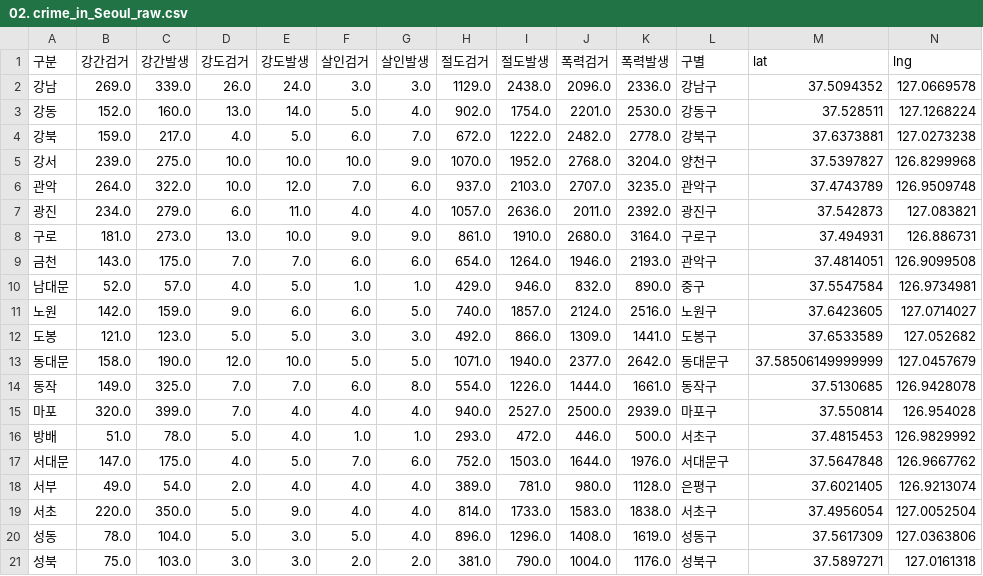
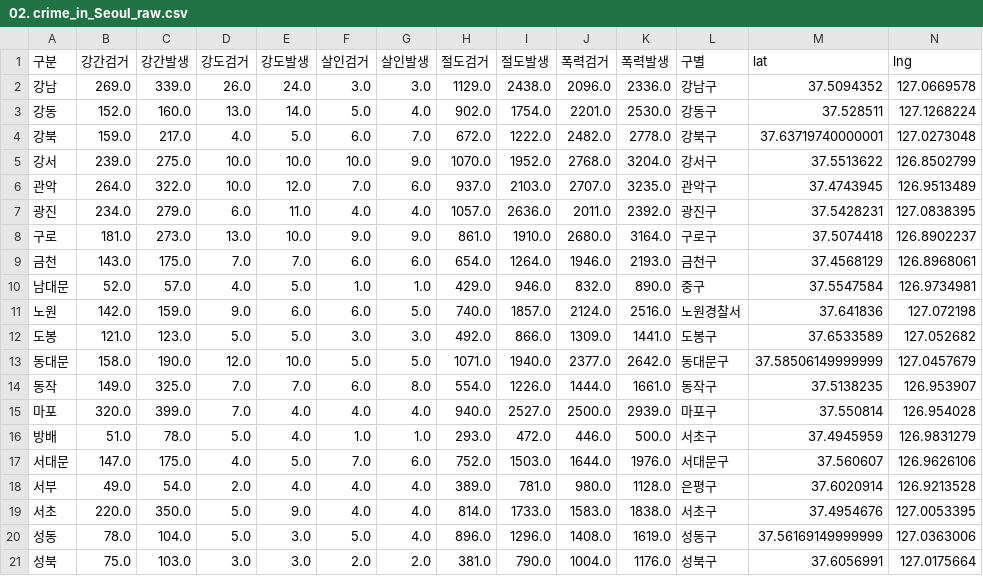
Before and after one commit to wlstmd1004v/Data_Practice, a CSV file: Crime_data/02. crime_in_Seoul_raw.csv, drawn as a sheet; only a part is shown; the diff covers the shown part only.

```diff
--- a/Crime_data/02. crime_in_Seoul_raw.csv
+++ b/Crime_data/02. crime_in_Seoul_raw.csv
@@ -3,19 +3,19 @@
 강동,152.0,160.0,13.0,14.0,5.0,4.0,902.0,1754.0,2201.0,2530.0,강동구,37.528511,127.1268224
-강북,159.0,217.0,4.0,5.0,6.0,7.0,672.0,1222.0,2482.0,2778.0,강북구,37.6373881,127.0273238
-강서,239.0,275.0,10.0,10.0,10.0,9.0,1070.0,1952.0,2768.0,3204.0,양천구,37.5397827,126.8299968
-관악,264.0,322.0,10.0,12.0,7.0,6.0,937.0,2103.0,2707.0,3235.0,관악구,37.4743789,126.9509748
-광진,234.0,279.0,6.0,11.0,4.0,4.0,1057.0,2636.0,2011.0,2392.0,광진구,37.542873,127.083821
-구로,181.0,273.0,13.0,10.0,9.0,9.0,861.0,1910.0,2680.0,3164.0,구로구,37.494931,126.886731
-금천,143.0,175.0,7.0,7.0,6.0,6.0,654.0,1264.0,1946.0,2193.0,관악구,37.4814051,126.9099508
+강북,159.0,217.0,4.0,5.0,6.0,7.0,672.0,1222.0,2482.0,2778.0,강북구,37.63719740000001,127.0273048
+강서,239.0,275.0,10.0,10.0,10.0,9.0,1070.0,1952.0,2768.0,3204.0,강서구,37.5513622,126.8502799
+관악,264.0,322.0,10.0,12.0,7.0,6.0,937.0,2103.0,2707.0,3235.0,관악구,37.4743945,126.9513489
+광진,234.0,279.0,6.0,11.0,4.0,4.0,1057.0,2636.0,2011.0,2392.0,광진구,37.5428231,127.0838395
+구로,181.0,273.0,13.0,10.0,9.0,9.0,861.0,1910.0,2680.0,3164.0,구로구,37.5074418,126.8902237
+금천,143.0,175.0,7.0,7.0,6.0,6.0,654.0,1264.0,1946.0,2193.0,금천구,37.4568129,126.8968061
 남대문,52.0,57.0,4.0,5.0,1.0,1.0,429.0,946.0,832.0,890.0,중구,37.5547584,126.9734981
-노원,142.0,159.0,9.0,6.0,6.0,5.0,740.0,1857.0,2124.0,2516.0,노원구,37.6423605,127.0714027
+노원,142.0,159.0,9.0,6.0,6.0,5.0,740.0,1857.0,2124.0,2516.0,노원경찰서,37.641836,127.072198
 도봉,121.0,123.0,5.0,5.0,3.0,3.0,492.0,866.0,1309.0,1441.0,도봉구,37.6533589,127.052682
 동대문,158.0,190.0,12.0,10.0,5.0,5.0,1071.0,1940.0,2377.0,2642.0,동대문구,37.58506149999999,127.0457679
-동작,149.0,325.0,7.0,7.0,6.0,8.0,554.0,1226.0,1444.0,1661.0,동작구,37.5130685,126.9428078
+동작,149.0,325.0,7.0,7.0,6.0,8.0,554.0,1226.0,1444.0,1661.0,동작구,37.5138235,126.953907
 마포,320.0,399.0,7.0,4.0,4.0,4.0,940.0,2527.0,2500.0,2939.0,마포구,37.550814,126.954028
-방배,51.0,78.0,5.0,4.0,1.0,1.0,293.0,472.0,446.0,500.0,서초구,37.4815453,126.9829992
-서대문,147.0,175.0,4.0,5.0,7.0,6.0,752.0,1503.0,1644.0,1976.0,서대문구,37.5647848,126.9667762
-서부,49.0,54.0,2.0,4.0,4.0,4.0,389.0,781.0,980.0,1128.0,은평구,37.6021405,126.9213074
-서초,220.0,350.0,5.0,9.0,4.0,4.0,814.0,1733.0,1583.0,1838.0,서초구,37.4956054,127.0052504
-성동,78.0,104.0,5.0,3.0,5.0,4.0,896.0,1296.0,1408.0,1619.0,성동구,37.5617309,127.0363806
-성북,75.0,103.0,3.0,3.0,2.0,2.0,381.0,790.0,1004.0,1176.0,성북구,37.5897271,127.0161318
+방배,51.0,78.0,5.0,4.0,1.0,1.0,293.0,472.0,446.0,500.0,서초구,37.4945959,126.9831279
+서대문,147.0,175.0,4.0,5.0,7.0,6.0,752.0,1503.0,1644.0,1976.0,서대문구,37.560607,126.9626106
+서부,49.0,54.0,2.0,4.0,4.0,4.0,389.0,781.0,980.0,1128.0,은평구,37.6020914,126.9213528
+서초,220.0,350.0,5.0,9.0,4.0,4.0,814.0,1733.0,1583.0,1838.0,서초구,37.4954676,127.0053395
+성동,78.0,104.0,5.0,3.0,5.0,4.0,896.0,1296.0,1408.0,1619.0,성동구,37.56169149999999,127.0363006
+성북,75.0,103.0,3.0,3.0,2.0,2.0,381.0,790.0,1004.0,1176.0,성북구,37.6056991,127.0175664
```
Also changed, not shown: 20 edited cells elsewhere in this file, Crime_data/02. crime_in_Seoul_final.csv, 1 other file.
